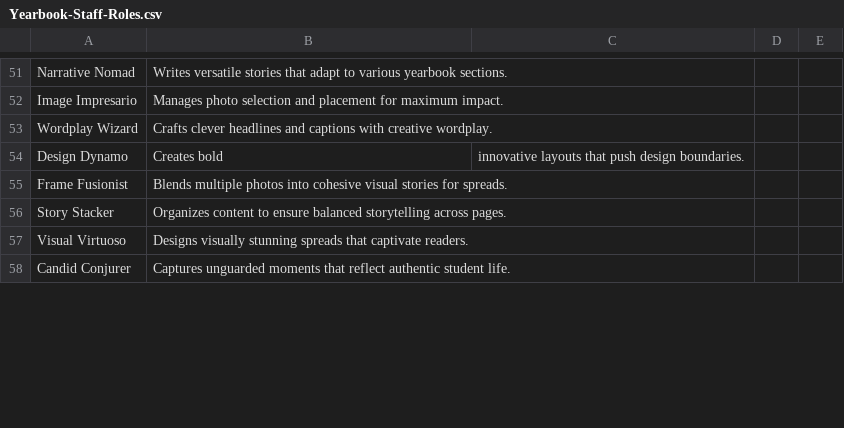
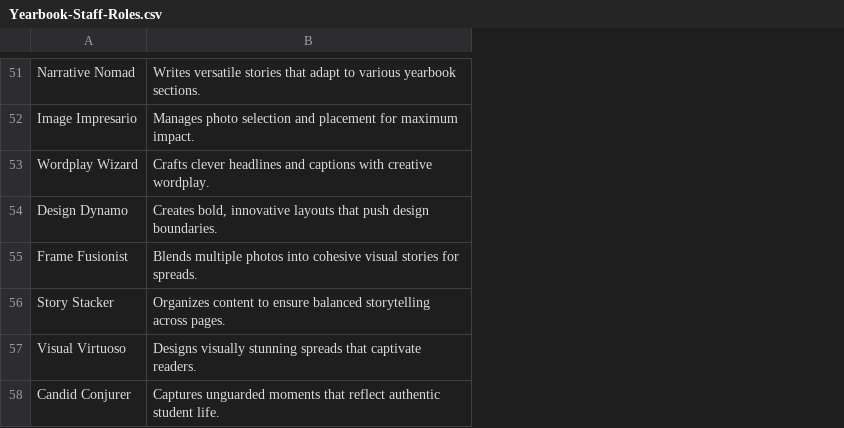
Before and after one commit to kappter/kappquiz, a CSV file: vocab-sets/Yearbook-Staff-Roles.csv, drawn as a sheet; only a part is shown, gaps mark what is left out; the diff covers the shown part only; the diff names each change by its address in the sheet, - before the commit and + after, or states it on an @@ line.

```diff
--- a/vocab-sets/Yearbook-Staff-Roles.csv
+++ b/vocab-sets/Yearbook-Staff-Roles.csv
-column C, row 54: innovative layouts that push design boundaries.
-column D, empty
-column E, empty
-B54: Creates bold
+B54: Creates bold, innovative layouts that push design boundaries.
```
Also changed, not shown: 28 edited cells elsewhere in this file.
